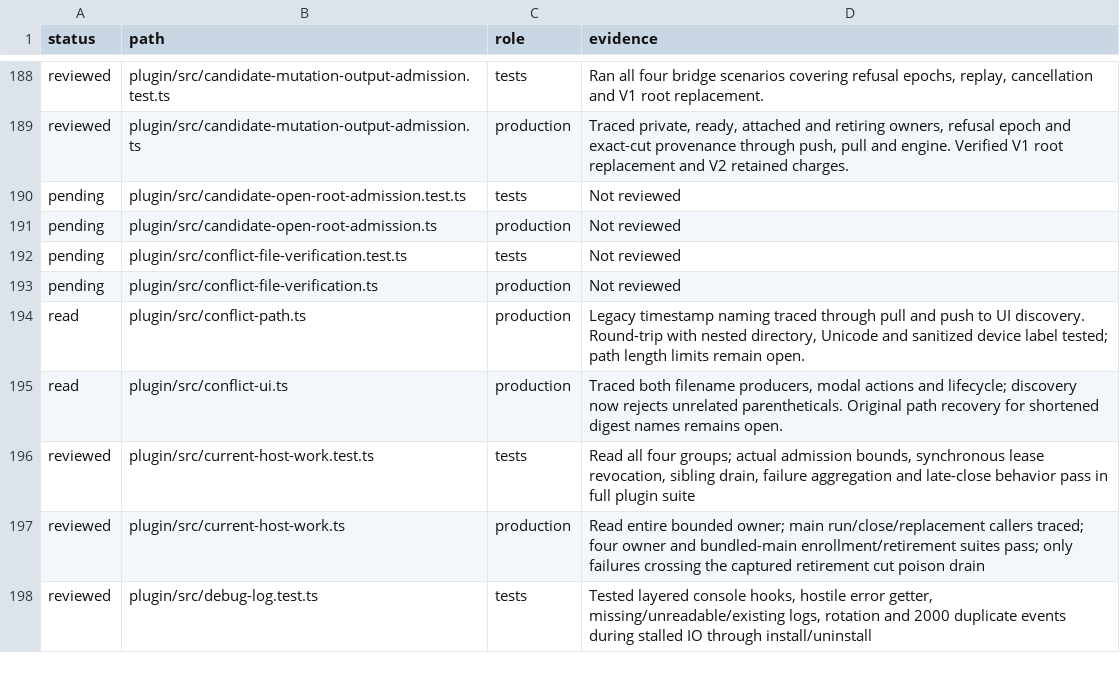
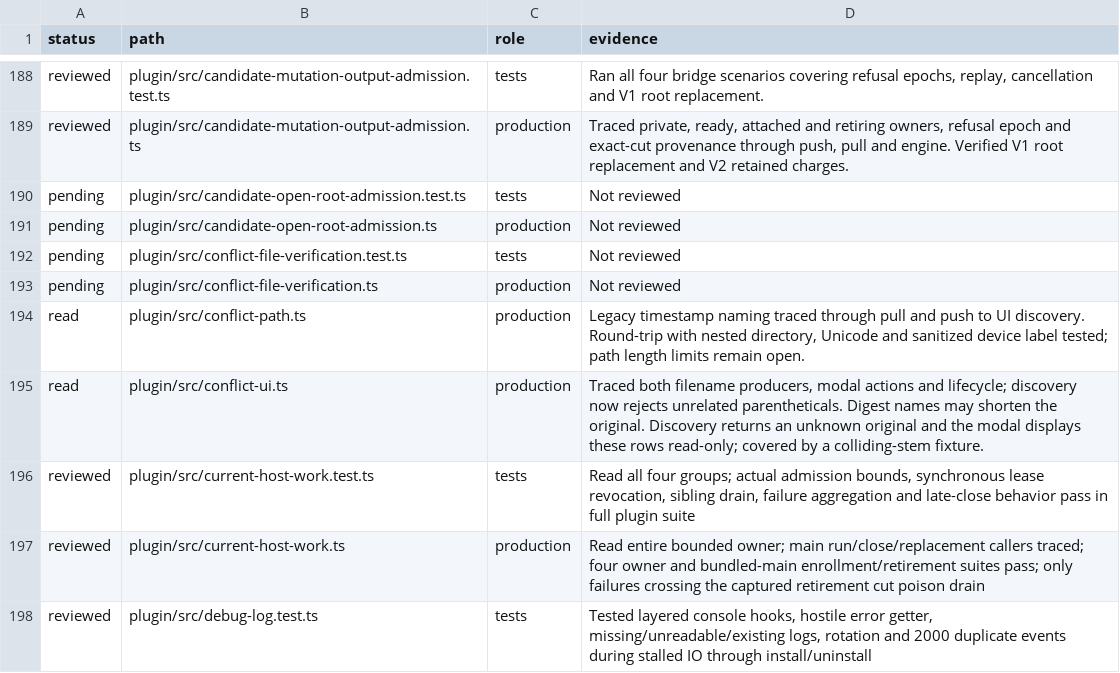
Before and after one commit to Savemech/obsetync, a TSV file: docs/1.13-module-audit.tsv, drawn as a sheet; only a part is shown, gaps mark what is left out.

Commit message:
fix: keep digest conflict copies read-only when original path is unknown

```diff
--- a/docs/1.13-module-audit.tsv
+++ b/docs/1.13-module-audit.tsv
@@ -194,3 +194,3 @@ pending	plugin/src/conflict-file-verification.ts	production	Not reviewed
 read	plugin/src/conflict-path.ts	production	Legacy timestamp naming traced through pull and push to UI discovery. Round-trip with nested directory, Unicode and sanitized device label tested; path length limits remain open.
-read	plugin/src/conflict-ui.ts	production	Traced both filename producers, modal actions and lifecycle; discovery now rejects unrelated parentheticals. Original path recovery for shortened digest names remains open.
+read	plugin/src/conflict-ui.ts	production	Traced both filename producers, modal actions and lifecycle; discovery now rejects unrelated parentheticals. Digest names may shorten the original. Discovery returns an unknown original and the modal displays these rows read-only; covered by a colliding-stem fixture.
 reviewed	plugin/src/current-host-work.test.ts	tests	Read all four groups; actual admission bounds, synchronous lease revocation, sibling drain, failure aggregation and late-close behavior pass in full plugin suite
```
Also changed, not shown: 2 other files.
